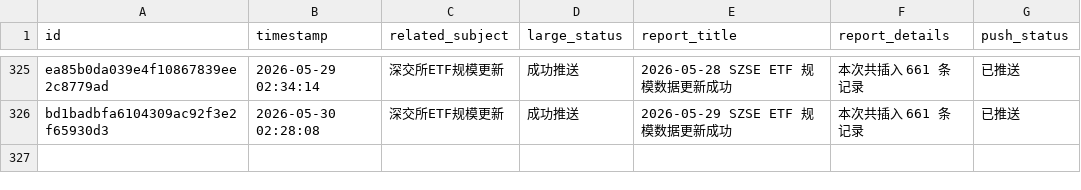
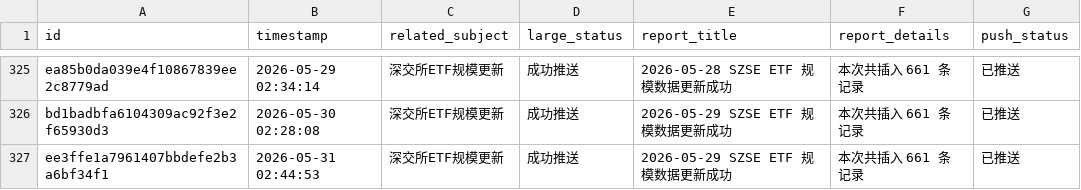
Before and after one commit to cmdSTARMO/cmdstar.github.io, a CSV file: auto_files/push_related/data/push_events.csv, drawn as a sheet; only a part is shown, gaps mark what is left out.

```diff
--- a/auto_files/push_related/data/push_events.csv
+++ b/auto_files/push_related/data/push_events.csv
@@ -326 +326,2 @@ ea85b0da039e4f10867839ee2c8779ad,2026-05-29 02:34:14,深交所ETF规模更新,
 bd1badbfa6104309ac92f3e2f65930d3,2026-05-30 02:28:08,深交所ETF规模更新,成功推送,2026-05-29 SZSE ETF 规模数据更新成功,本次共插入 661 条记录,已推送
+ee3ffe1a7961407bbdefe2b3a6bf34f1,2026-05-31 02:44:53,深交所ETF规模更新,成功推送,2026-05-29 SZSE ETF 规模数据更新成功,本次共插入 661 条记录,已推送
```
Also changed, not shown: 1 other file.
